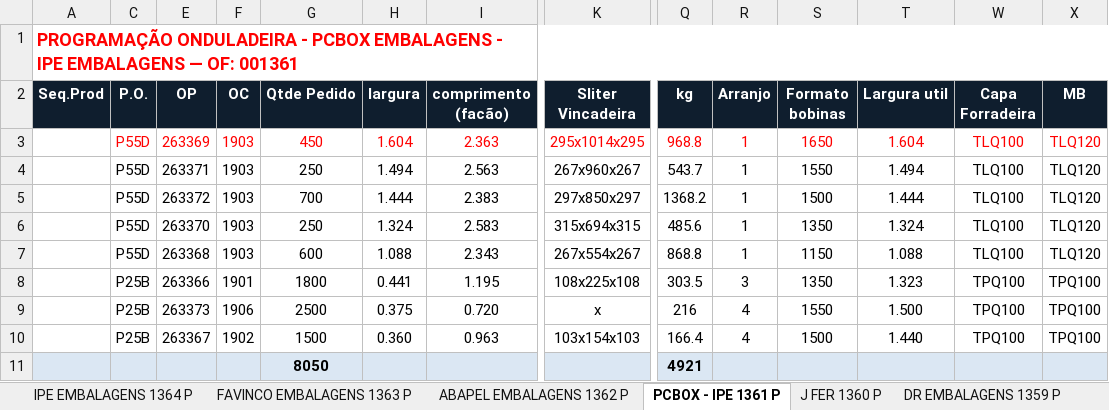
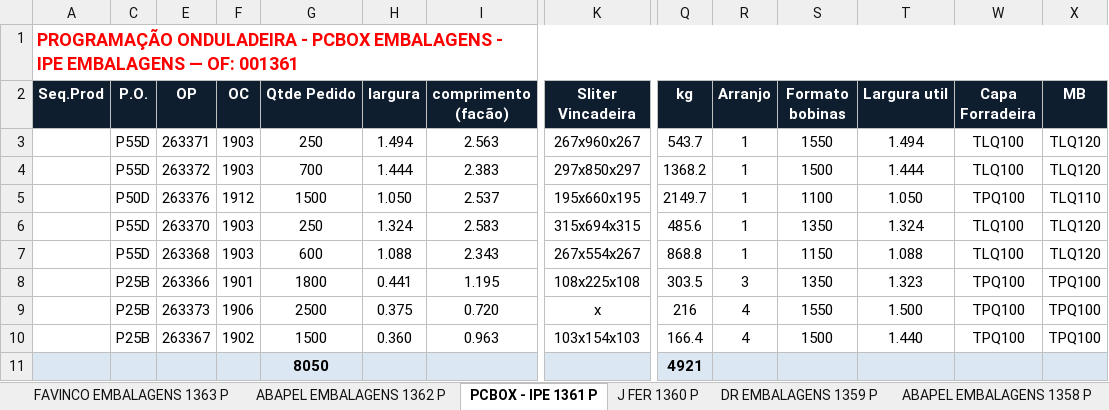
Before and after one commit to marcilianocamargo-stack/controle-producao-etiquetas, an Excel workbook: programacao-hoje.xlsx, sheet PCBOX - IPE 1361 P, drawn as a sheet; only a part is shown, gaps mark what is left out; values as stored, in another font and other column widths than the file's, no borders; removed rows and columns are numbered as before the commit, all else as after; rows hold the shown columns only; the diff names each change by its address in the sheet, - before the commit and + after, or states it on an @@ line.

```diff
--- a/programacao-hoje.xlsx (sheet PCBOX - IPE 1361 P)
+++ b/programacao-hoje.xlsx (sheet PCBOX - IPE 1361 P)
-sheet tab: IPE EMBALAGENS 1364 P
-row 3:  | P55D | 263369 | 1903 | 450 | 1.604 | 2.363 | 295x1014x295 | 968.8 | 1 | 1650 | 1.604 | TLQ100 | TLQ120
+row 5:  | P50D | 263376 | 1912 | 1500 | 1.050 | 2.537 | 195x660x195 | 2149.7 | 1 | 1100 | 1.050 | TPQ100 | TLQ110
```
Also changed, not shown: hidden cells.
